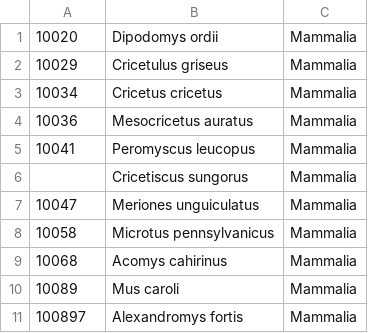
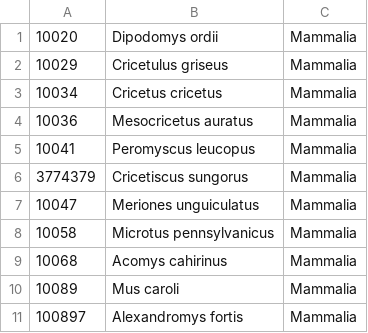
Before and after one commit to Iseultl/readthrough, a TSV file: mammals_to_search.tsv, drawn as a sheet; only a part is shown.

```diff
--- a/mammals_to_search.tsv
+++ b/mammals_to_search.tsv
@@ -5,3 +5,3 @@
 10041	Peromyscus leucopus	Mammalia
-	Cricetiscus sungorus	Mammalia
+3774379	Cricetiscus sungorus	Mammalia
 10047	Meriones unguiculatus	Mammalia
```
Also changed, not shown: 1 other file.
